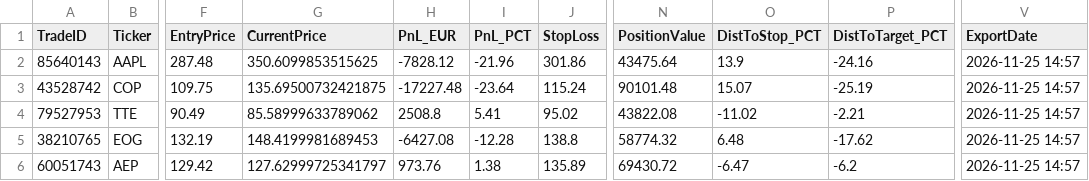
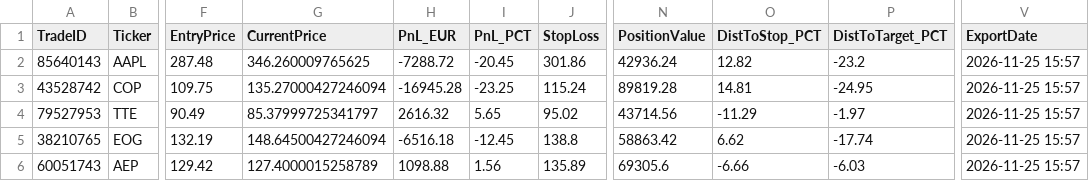
Before and after one commit to Loan881/hedge-fund-data, a CSV file: positions.csv, drawn as a sheet; only a part is shown, gaps mark what is left out; the diff covers the shown part only; the diff names each change by its address in the sheet, - before the commit and + after, or states it on an @@ line.

Commit message:
bot update 2026-11-25 15:57

```diff
--- a/positions.csv
+++ b/positions.csv
-G2 (CurrentPrice): 350.6099853515625
+G2 (CurrentPrice): 346.260009765625
-H2 (PnL_EUR): -7828.12
+H2 (PnL_EUR): -7288.72
-I2 (PnL_PCT): -21.96
+I2 (PnL_PCT): -20.45
-N2 (PositionValue): 43475.64
+N2 (PositionValue): 42936.24
-O2 (DistToStop_PCT): 13.9
+O2 (DistToStop_PCT): 12.82
-P2 (DistToTarget_PCT): -24.16
+P2 (DistToTarget_PCT): -23.2
-V2:V6 (ExportDate): 2026-11-25 14:57
+V2:V6 (ExportDate): 2026-11-25 15:57
-G3 (CurrentPrice): 135.69500732421875
+G3 (CurrentPrice): 135.27000427246094
-H3 (PnL_EUR): -17227.48
+H3 (PnL_EUR): -16945.28
-I3 (PnL_PCT): -23.64
+I3 (PnL_PCT): -23.25
-N3 (PositionValue): 90101.48
+N3 (PositionValue): 89819.28
-O3 (DistToStop_PCT): 15.07
+O3 (DistToStop_PCT): 14.81
-P3 (DistToTarget_PCT): -25.19
+P3 (DistToTarget_PCT): -24.95
-G4 (CurrentPrice): 85.58999633789062
+G4 (CurrentPrice): 85.37999725341797
-H4 (PnL_EUR): 2508.8
+H4 (PnL_EUR): 2616.32
-I4 (PnL_PCT): 5.41
+I4 (PnL_PCT): 5.65
-N4 (PositionValue): 43822.08
+N4 (PositionValue): 43714.56
-O4 (DistToStop_PCT): -11.02
+O4 (DistToStop_PCT): -11.29
-P4 (DistToTarget_PCT): -2.21
+P4 (DistToTarget_PCT): -1.97
-G5 (CurrentPrice): 148.4199981689453
+G5 (CurrentPrice): 148.64500427246094
-H5 (PnL_EUR): -6427.08
+H5 (PnL_EUR): -6516.18
-I5 (PnL_PCT): -12.28
+I5 (PnL_PCT): -12.45
-N5 (PositionValue): 58774.32
+N5 (PositionValue): 58863.42
-O5 (DistToStop_PCT): 6.48
+O5 (DistToStop_PCT): 6.62
-P5 (DistToTarget_PCT): -17.62
+P5 (DistToTarget_PCT): -17.74
-G6 (CurrentPrice): 127.62999725341797
+G6 (CurrentPrice): 127.4000015258789
-H6 (PnL_EUR): 973.76
+H6 (PnL_EUR): 1098.88
-I6 (PnL_PCT): 1.38
+I6 (PnL_PCT): 1.56
-N6 (PositionValue): 69430.72
+N6 (PositionValue): 69305.6
-O6 (DistToStop_PCT): -6.47
+O6 (DistToStop_PCT): -6.66
-P6 (DistToTarget_PCT): -6.2
+P6 (DistToTarget_PCT): -6.03
```
Also changed, not shown: 28 edited cells elsewhere in this file.
